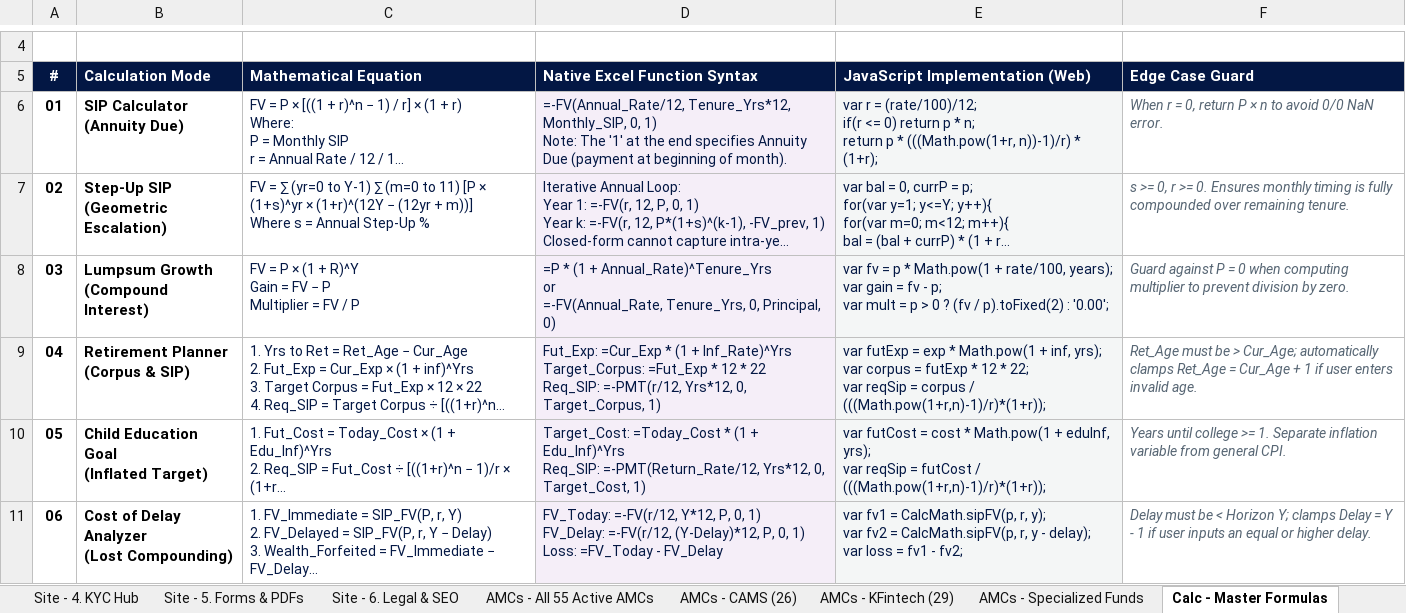
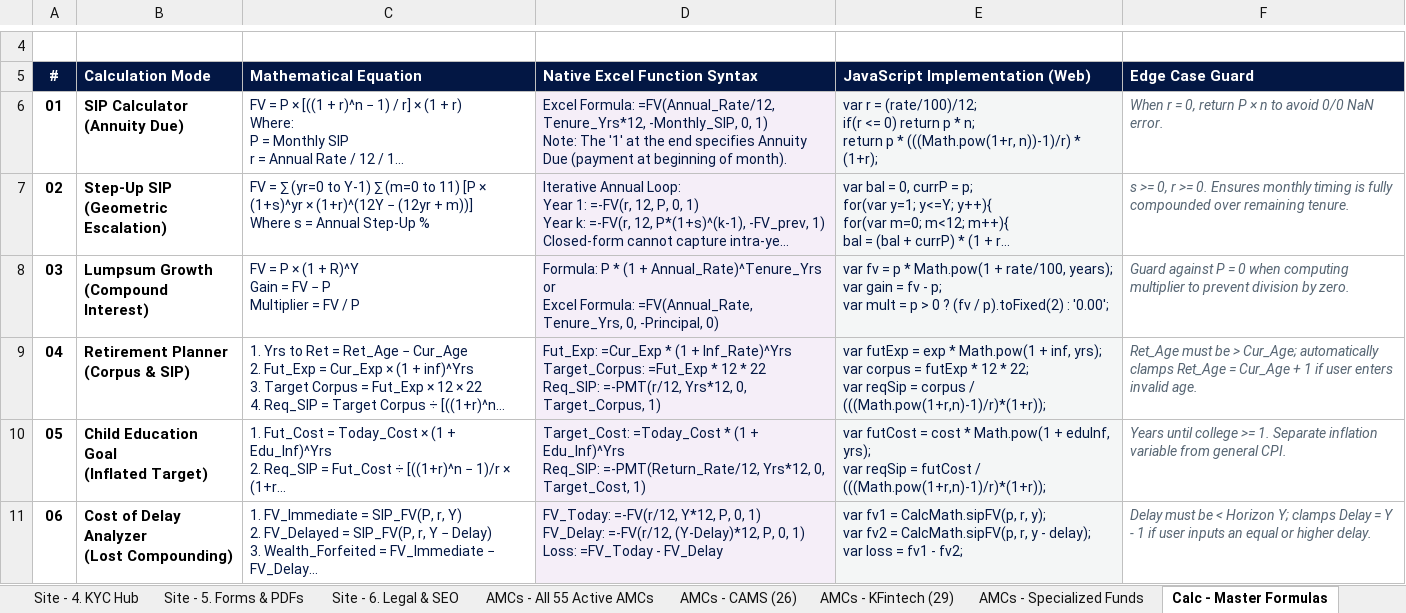
Before and after one commit to ipvishal5-ship-it/investwithvikas, an Excel workbook: Vikas_Agarwal_Master_Data_Workbook.xlsx, sheet Calc - Master Formulas, drawn as a sheet; only a part is shown, gaps mark what is left out; long unchanged cells end in …; values as stored, in another font and other column widths than the file's, no borders; formulas without a stored value are shown as written; ↵ is a line break in a cell; the diff names each change by its address in the sheet, - before the commit and + after, or states it on an @@ line.

Commit message:
fix(docs,excel): fix Step-Up SIP Excel formulas, cache calculated values, fix Delay Period date cell, and clean all client documentation

```diff
--- a/Vikas_Agarwal_Master_Data_Workbook.xlsx (sheet Calc - Master Formulas)
+++ b/Vikas_Agarwal_Master_Data_Workbook.xlsx (sheet Calc - Master Formulas)
-D6 (Native Excel Function Syntax): =-FV(Annual_Rate/12, Tenure_Yrs*12, Monthly_SIP, 0, 1)…
+D6 (Native Excel Function Syntax): Excel Formula: =FV(Annual_Rate/12, Tenure_Yrs*12, -Monthly_SIP, 0, 1)…
-D8 (Native Excel Function Syntax): =P * (1 + Annual_Rate)^Tenure_Yrs ↵ or ↵ =-FV(Annual_Rate, Tenure_Yrs, 0, Principal, 0)
+D8 (Native Excel Function Syntax): Formula: P * (1 + Annual_Rate)^Tenure_Yrs ↵ or ↵ Excel Formula: =FV(Annual_Rate, Tenure_Yrs, 0, -Principal, 0)
```
Also changed, not shown: sheet Calc - 3. Lumpsum Model, sheet Calc - 1. SIP Model, sheet Calc - 2. Step-Up SIP Model, sheet Calc - 4. Retirement Model, 1 other file.
